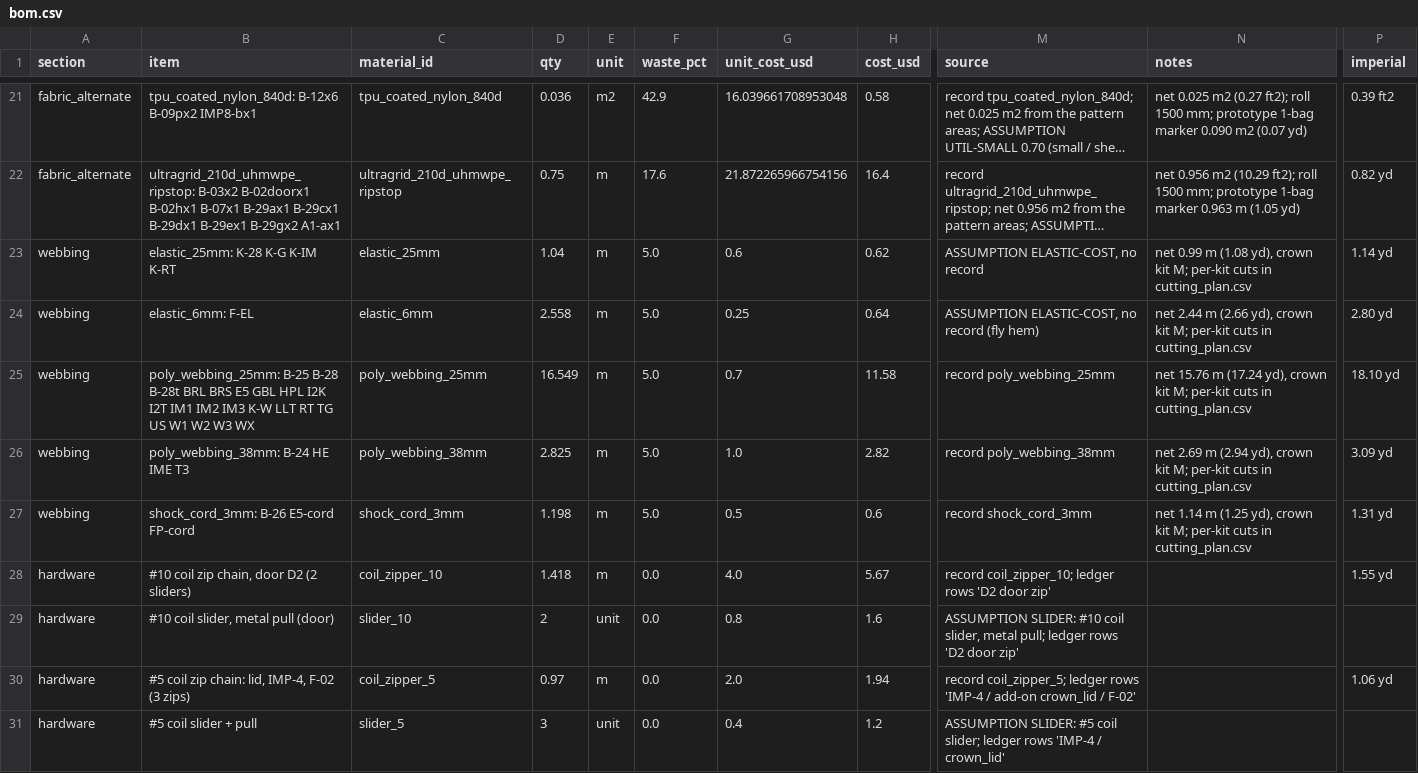
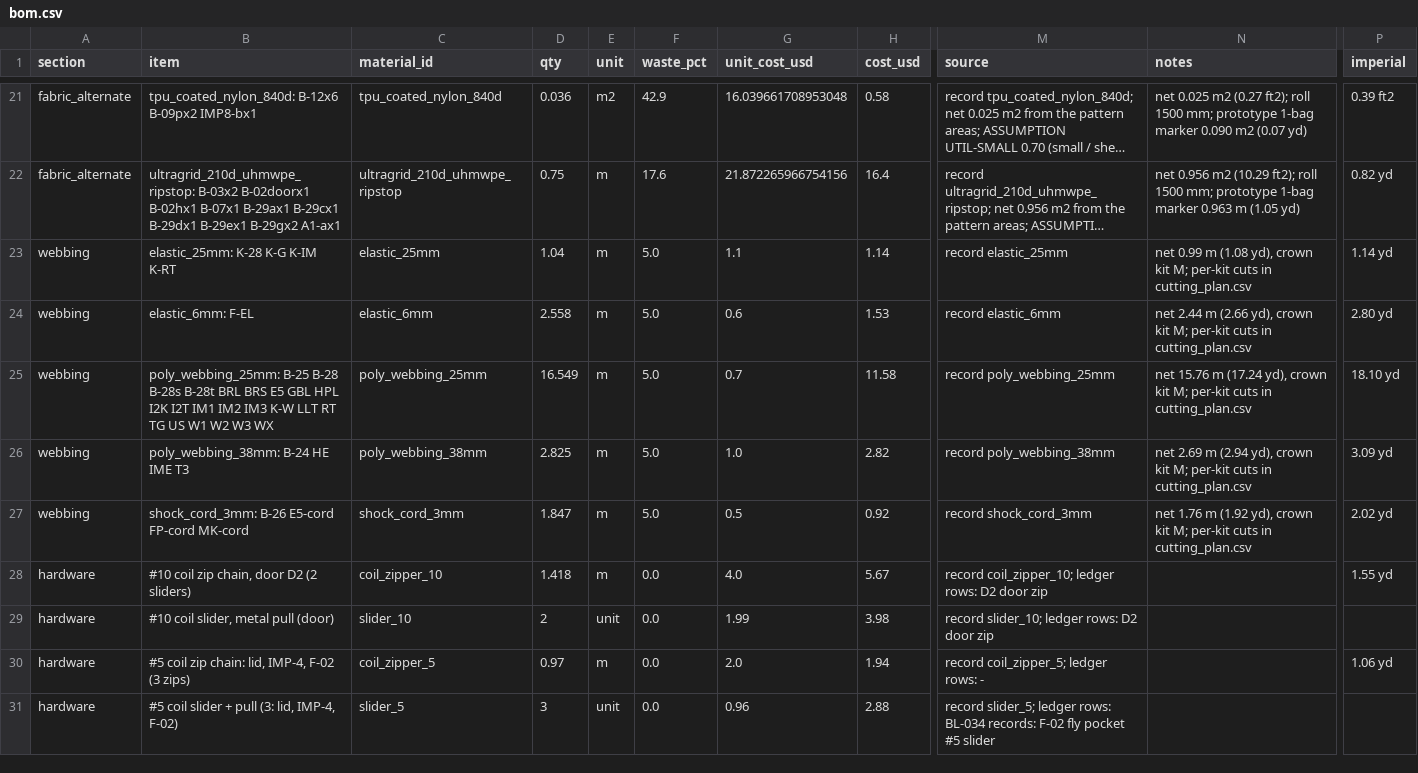
Before and after one commit to Overcastly-AI/Hunting-appeal, a CSV file: outputs/release/pack5200_corrie_f_rev3/manufacturing/bom.csv, drawn as a sheet; only a part is shown, gaps mark what is left out; long unchanged cells end in …; the diff covers the shown part only; the diff names each change by its address in the sheet, - before the commit and + after, or states it on an @@ line.

```diff
--- a/outputs/release/pack5200_corrie_f_rev3/manufacturing/bom.csv
+++ b/outputs/release/pack5200_corrie_f_rev3/manufacturing/bom.csv
-G23 (unit_cost_usd): 0.6
+G23 (unit_cost_usd): 1.1
-H23 (cost_usd): 0.62
+H23 (cost_usd): 1.14
-M23 (source): ASSUMPTION ELASTIC-COST, no record
+M23 (source): record elastic_25mm
-G24 (unit_cost_usd): 0.25
+G24 (unit_cost_usd): 0.6
-H24 (cost_usd): 0.64
+H24 (cost_usd): 1.53
-M24 (source): ASSUMPTION ELASTIC-COST, no record (fly hem)
+M24 (source): record elastic_6mm
-B25 (item): …B-25 B-28 B-28t BRL…
+B25 (item): …B-25 B-28 B-28s B-28t BRL…
-B27 (item): shock_cord_3mm: B-26 E5-cord FP-cord
+B27 (item): shock_cord_3mm: B-26 E5-cord FP-cord MK-cord
-D27 (qty): 1.198
+D27 (qty): 1.847
-H27 (cost_usd): 0.6
+H27 (cost_usd): 0.92
-N27 (notes): net 1.14 m (1.25 yd), crown…
+N27 (notes): net 1.76 m (1.92 yd), crown…
-P27 (imperial): 1.31 yd
+P27 (imperial): 2.02 yd
-M28 (source): …coil_zipper_10; ledger rows 'D2 door zip'
+M28 (source): …coil_zipper_10; ledger rows: D2 door zip
-G29 (unit_cost_usd): 0.8
+G29 (unit_cost_usd): 1.99
-H29 (cost_usd): 1.6
+H29 (cost_usd): 3.98
-M29 (source): ASSUMPTION SLIDER: #10 coil slider, metal pull; ledger rows 'D2 door zip'
+M29 (source): record slider_10; ledger rows: D2 door zip
-M30 (source): …coil_zipper_5; ledger rows 'IMP-4 / add-on crown_lid / F-02'
+M30 (source): …coil_zipper_5; ledger rows: -
-B31 (item): #5 coil slider + pull
+B31 (item): #5 coil slider + pull (3: lid, IMP-4, F-02)
-G31 (unit_cost_usd): 0.4
+G31 (unit_cost_usd): 0.96
-H31 (cost_usd): 1.2
+H31 (cost_usd): 2.88
-M31 (source): ASSUMPTION SLIDER: #5 coil slider; ledger rows 'IMP-4 / crown_lid'
+M31 (source): record slider_5; ledger rows: BL-034 records: F-02 fly pocket #5 slider
```
Also changed, not shown: 1 added row and 39 edited cells elsewhere in this file, outputs/release/pack5200_corrie_f_rev3/manufacturing/cutting_plan.csv, outputs/release/pack5200_corrie_f_rev3/manufacturing/delta_register_rev3.csv, 49 other files.
